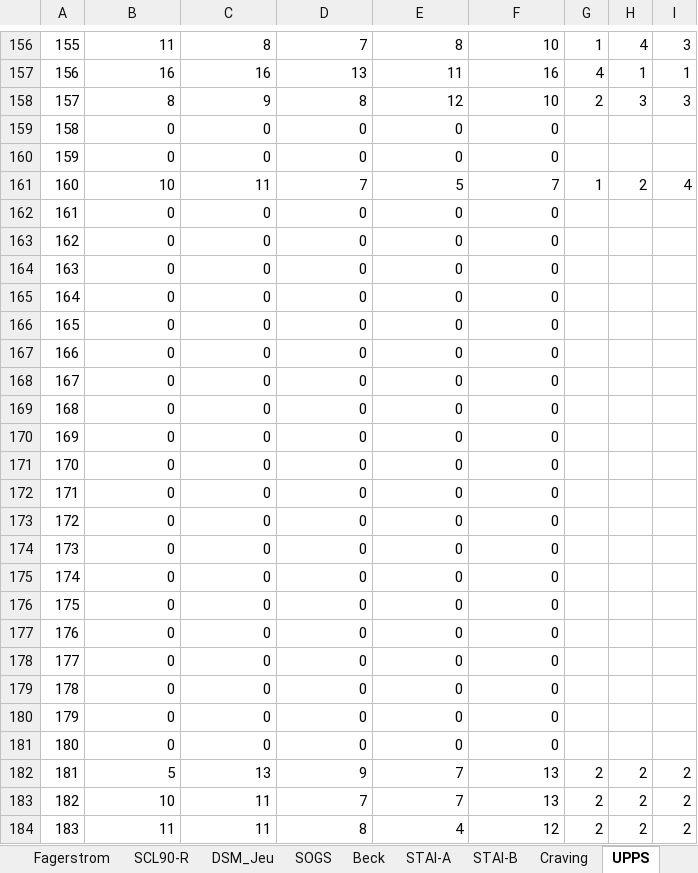
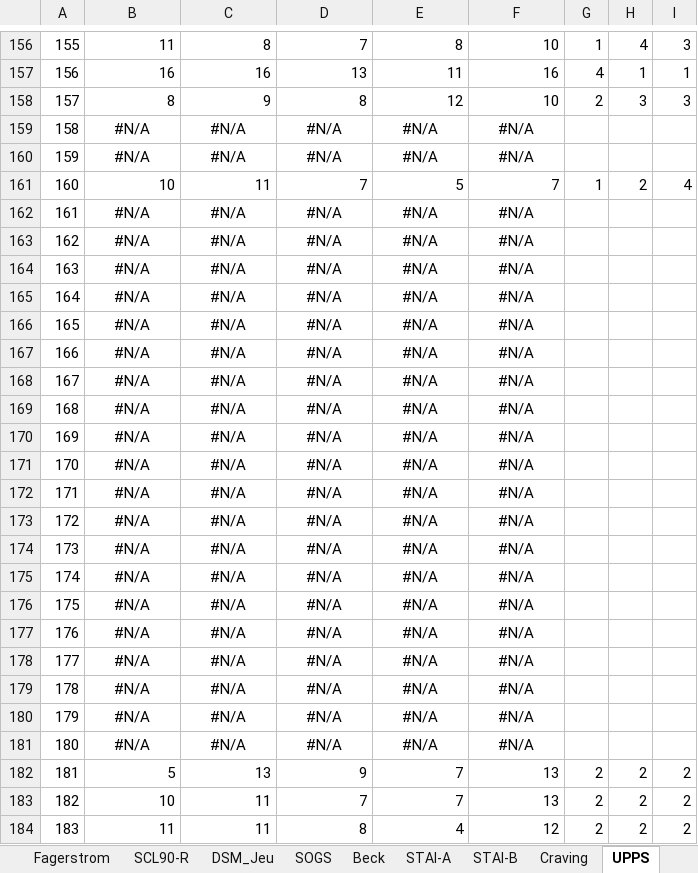
Before and after one commit to FWyckmans/MBMF_Study2, an Excel workbook: Raw_Data/Questionnaires.xlsx, sheet UPPS, drawn as a sheet; only a part is shown, gaps mark what is left out; values as stored, in another font and other column widths than the file's, no borders; the diff covers the shown part only; the diff names each change by its address in the sheet, - before the commit and + after, or states it on an @@ line.

```diff
--- a/Raw_Data/Questionnaires.xlsx (sheet UPPS)
+++ b/Raw_Data/Questionnaires.xlsx (sheet UPPS)
-B159:B160: 0
+B159:B160: #N/A
-B159:F160 alignment: right
+B159:F160 alignment: center
-C159:C160: 0
+C159:C160: #N/A
-D159:D160: 0
+D159:D160: #N/A
-E159:E160: 0
+E159:E160: #N/A
-F159:F160: 0
+F159:F160: #N/A
-B162:B181: 0
+B162:B181: #N/A
-B162:F181 alignment: right
+B162:F181 alignment: center
-C162:C181: 0
+C162:C181: #N/A
-D162:D181: 0
+D162:D181: #N/A
-E162:E181: 0
+E162:E181: #N/A
-F162:F181: 0
+F162:F181: #N/A
```
Also changed, not shown: 50 edited cells and cell formats elsewhere in this sheet, sheet Total, sheet SCL90-R, sheet CoH, sheet Craving, sheet DSM ALCOOL, sheet AEQ, 11 more sheets, formulas that keep their value, 5 other files.
